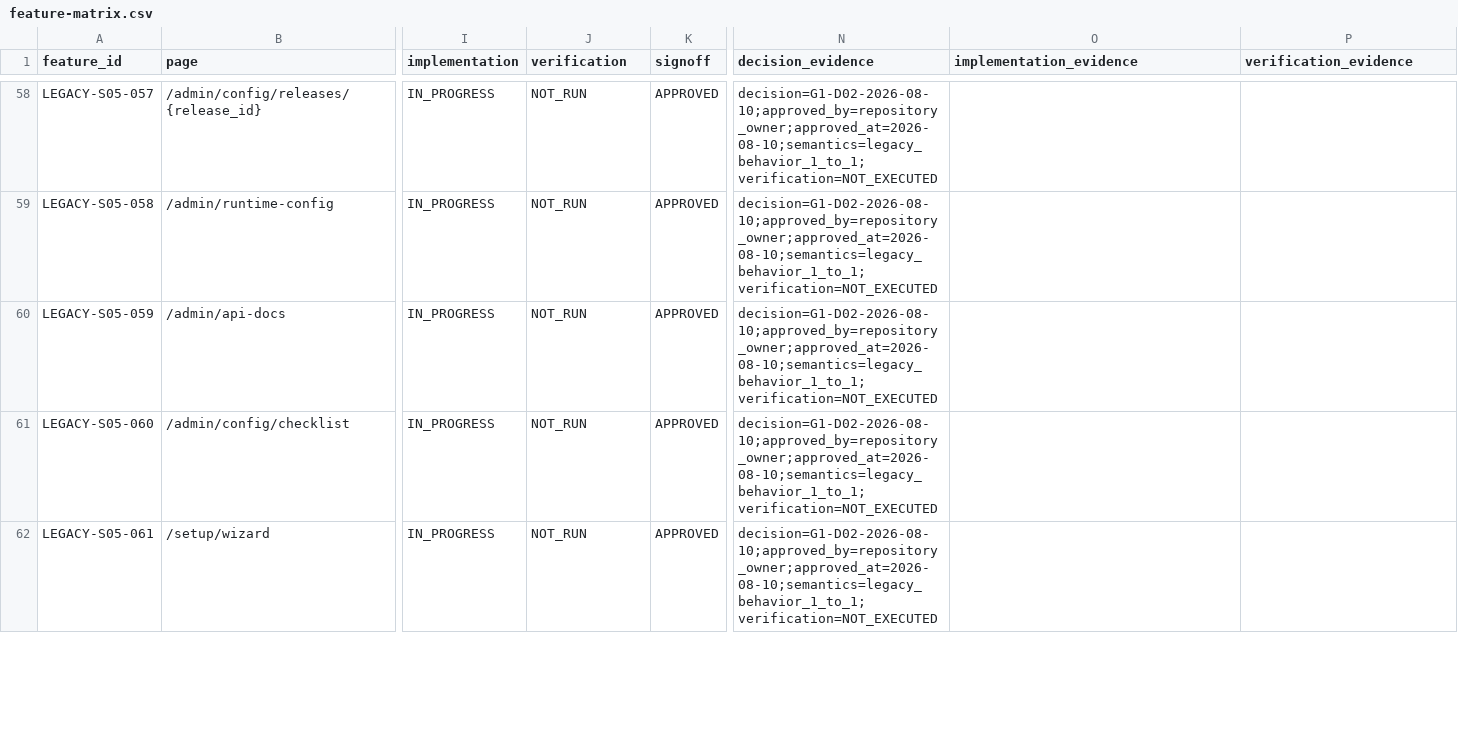
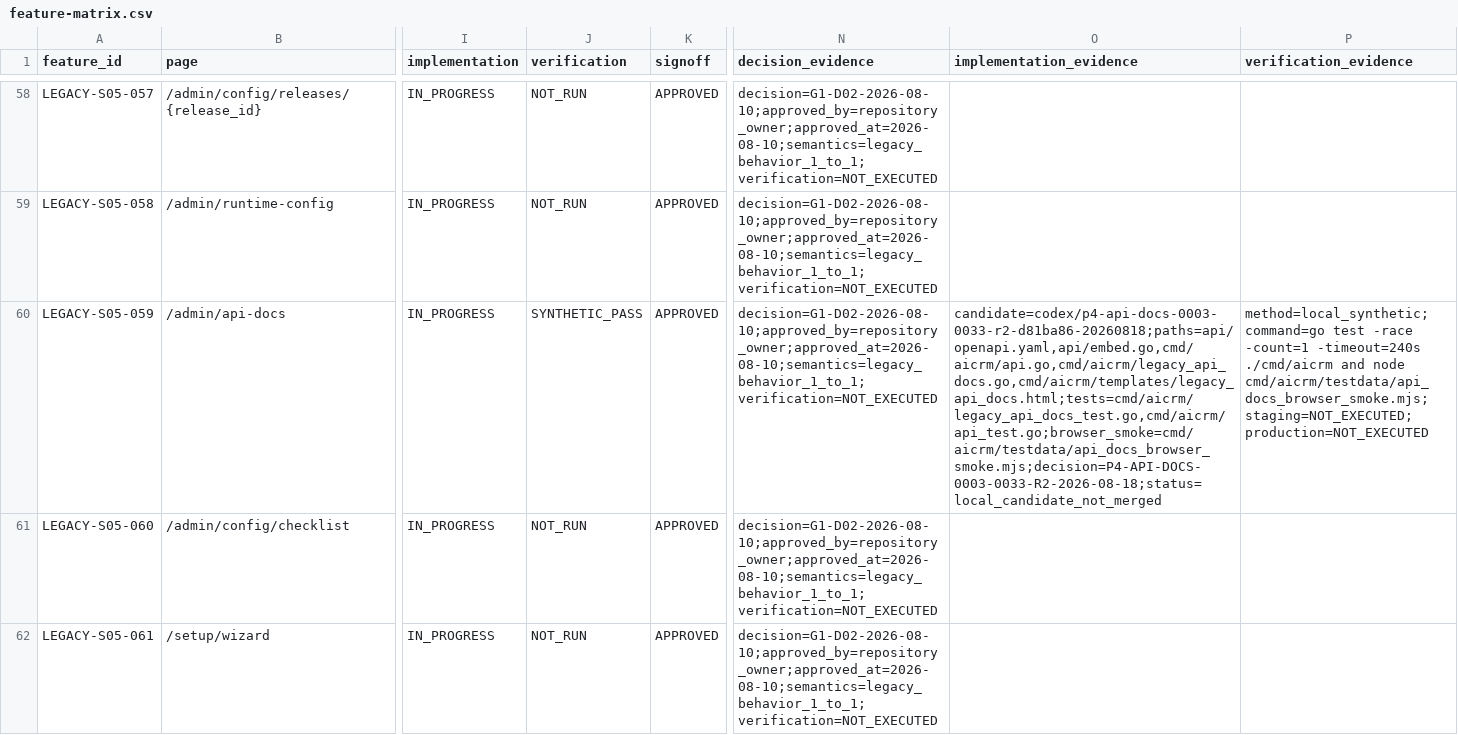
Before and after one commit to qianlan33333-png/AI-CRM-v2, a CSV file: docs/feature-matrix.csv, drawn as a sheet; only a part is shown, gaps mark what is left out; the diff names each change by its address in the sheet, - before the commit and + after, or states it on an @@ line.

Commit message:
feat: 恢复 API 文档页与 MCP 工具入口重定向（P4-API-DOCS-0003-0033-R2）
- LEGACY-API-0003 GET /admin/api-docs：cmd/aicrm composition-root 适配器，
  从编译期嵌入的 canonical OpenAPI 合同 fail-closed 构建安全文档投影
- LEGACY-API-0033 GET /admin/config/mcp-tools：授权后精确 302 到 /admin/api-docs，
  query 丢弃、空响应体、no-store
- LEGACY-API-0034 保持 DEFERRED_POST_LAUNCH，静态 guard 锁定
- human session + config.overview.read global，GET 无 CSRF，非 GET 认证前 405
- no_schema_or_external_effect

```diff
--- a/docs/feature-matrix.csv
+++ b/docs/feature-matrix.csv
-J60 (verification): NOT_RUN
+J60 (verification): SYNTHETIC_PASS
-O60 (implementation_evidence): (empty)
+O60 (implementation_evidence): candidate=codex/p4-api-docs-0003-0033-r2-d81ba86-20260818;paths=api/openapi.yaml,api/embed.go,cmd/aicrm/api.go,cmd/aicrm/legacy_api_docs.go,cmd/aicrm/templates/legacy_api_docs.html;tests=cmd/aicrm/legacy_api_docs_test.go,cmd/aicrm/api_test.go;browser_smoke=cmd/aicrm/testdata/api_docs_browser_smoke.mjs;decision=P4-API-DOCS-0003-0033-R2-2026-08-18;status=local_candidate_not_merged
-P60 (verification_evidence): (empty)
+P60 (verification_evidence): method=local_synthetic;command=go test -race -count=1 -timeout=240s ./cmd/aicrm and node cmd/aicrm/testdata/api_docs_browser_smoke.mjs;staging=NOT_EXECUTED;production=NOT_EXECUTED
```
Also changed, not shown: docs/ci/repo-contract-fingerprints.tsv, 14 other files.
